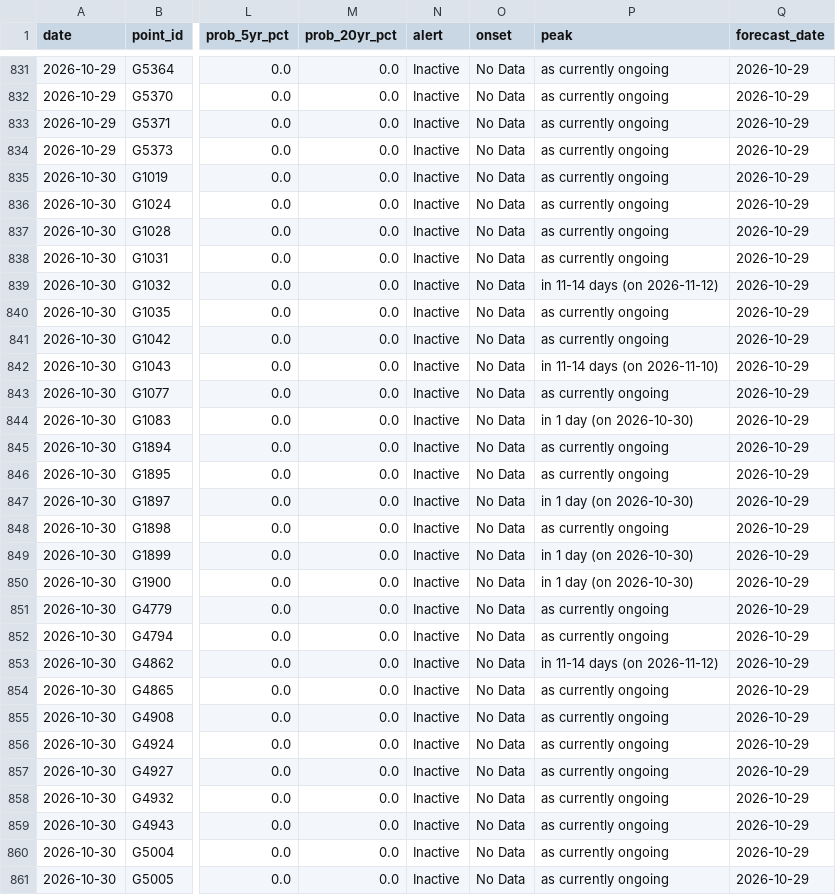
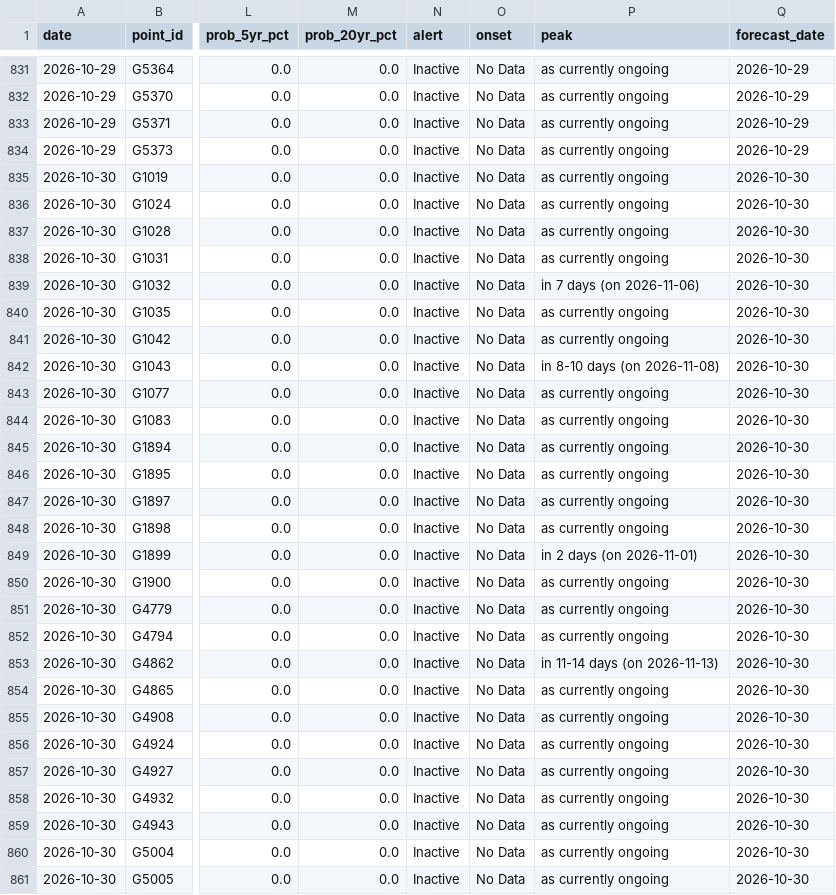
Before and after one commit to LordAsh001/LordAsh001.github.io, a CSV file: water-atlas/archive/flood_alerts_glofas.csv, drawn as a sheet; only a part is shown, gaps mark what is left out; the diff covers the shown part only; the diff names each change by its address in the sheet, - before the commit and + after, or states it on an @@ line.

```diff
--- a/water-atlas/archive/flood_alerts_glofas.csv
+++ b/water-atlas/archive/flood_alerts_glofas.csv
-Q835:Q861 (forecast_date): 2026-10-29
+Q835:Q861 (forecast_date): 2026-10-30
-P839 (peak): in 11-14 days (on 2026-11-12)
+P839 (peak): in 7 days (on 2026-11-06)
-P842 (peak): in 11-14 days (on 2026-11-10)
+P842 (peak): in 8-10 days (on 2026-11-08)
-P844 (peak): in 1 day (on 2026-10-30)
+P844 (peak): as currently ongoing
-P847 (peak): in 1 day (on 2026-10-30)
+P847 (peak): as currently ongoing
-P849 (peak): in 1 day (on 2026-10-30)
+P849 (peak): in 2 days (on 2026-11-01)
-P850 (peak): in 1 day (on 2026-10-30)
+P850 (peak): as currently ongoing
-P853 (peak): in 11-14 days (on 2026-11-12)
+P853 (peak): in 11-14 days (on 2026-11-13)
```
Also changed, not shown: 16 edited cells elsewhere in this file, water-atlas/archive/river_forecasts_geoglows.csv, 2 other files.
